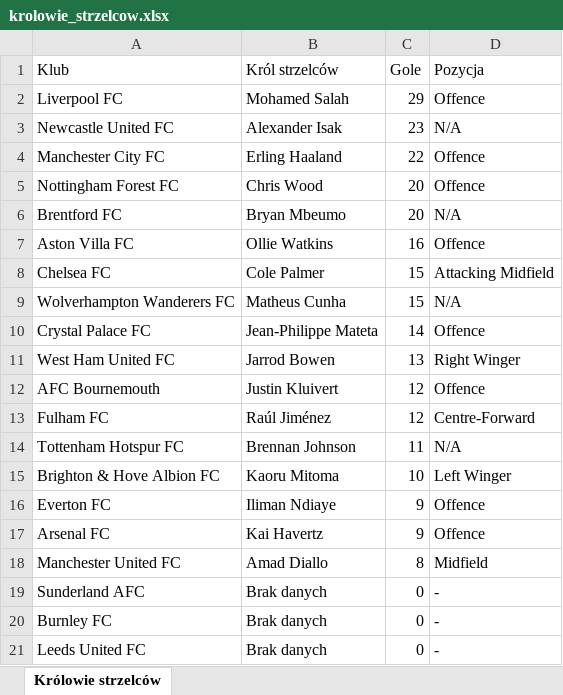
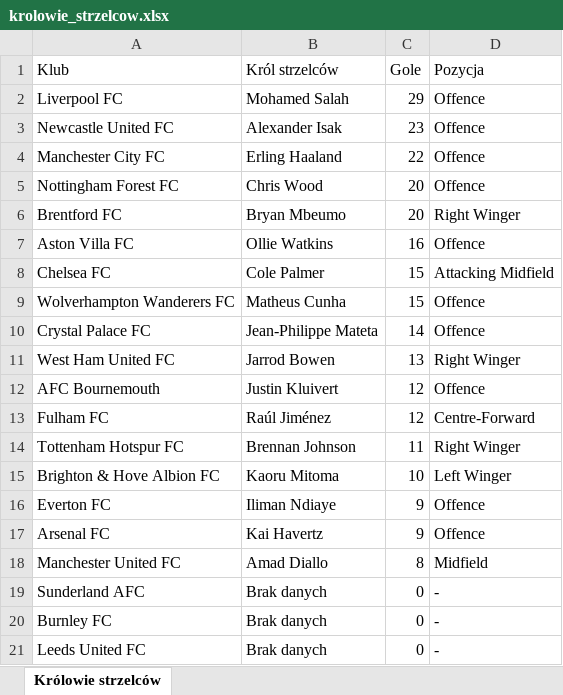
Before and after one commit to iggy23-yng/Football-Premier_league, an Excel workbook: data/krolowie_strzelcow.xlsx, sheet Królowie strzelców, drawn as a sheet; values as stored, in another font and other column widths than the file's, no borders; the diff names each change by its address in the sheet, - before the commit and + after, or states it on an @@ line.

Commit message:
fix: pozycje zawodnikow z section zamiast position, limit strzelcow 200

```diff
--- a/data/krolowie_strzelcow.xlsx (sheet Królowie strzelców)
+++ b/data/krolowie_strzelcow.xlsx (sheet Królowie strzelców)
-D3 (Pozycja): N/A
+D3 (Pozycja): Offence
-D6 (Pozycja): N/A
+D6 (Pozycja): Right Winger
-D9 (Pozycja): N/A
+D9 (Pozycja): Offence
-D14 (Pozycja): N/A
+D14 (Pozycja): Right Winger
```
Also changed, not shown: 2 other files.
